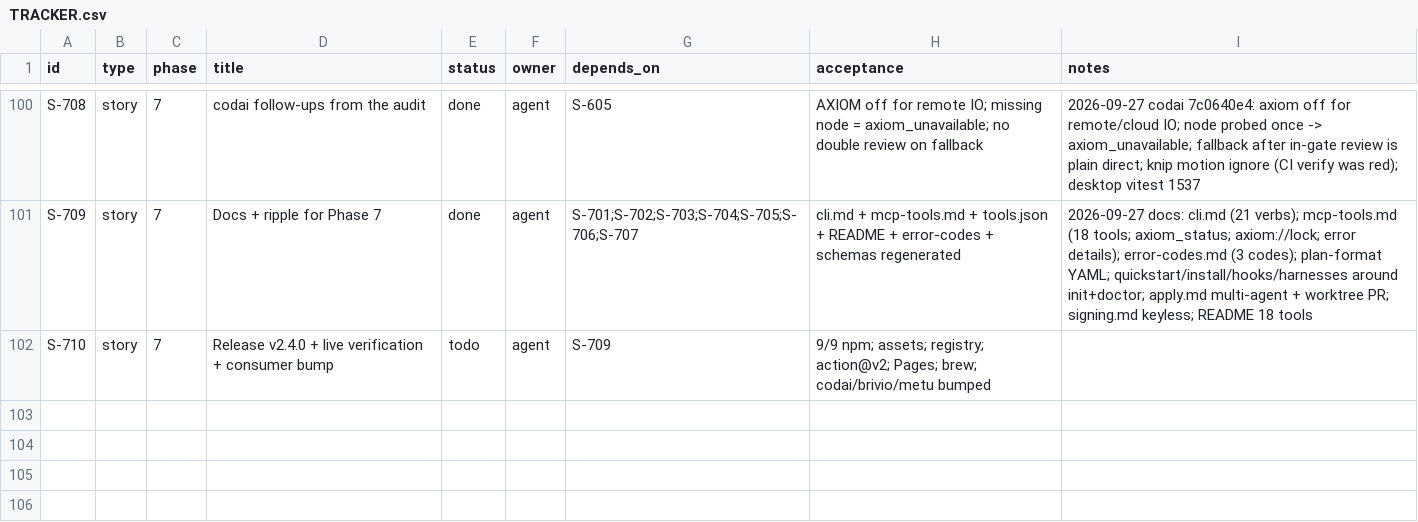
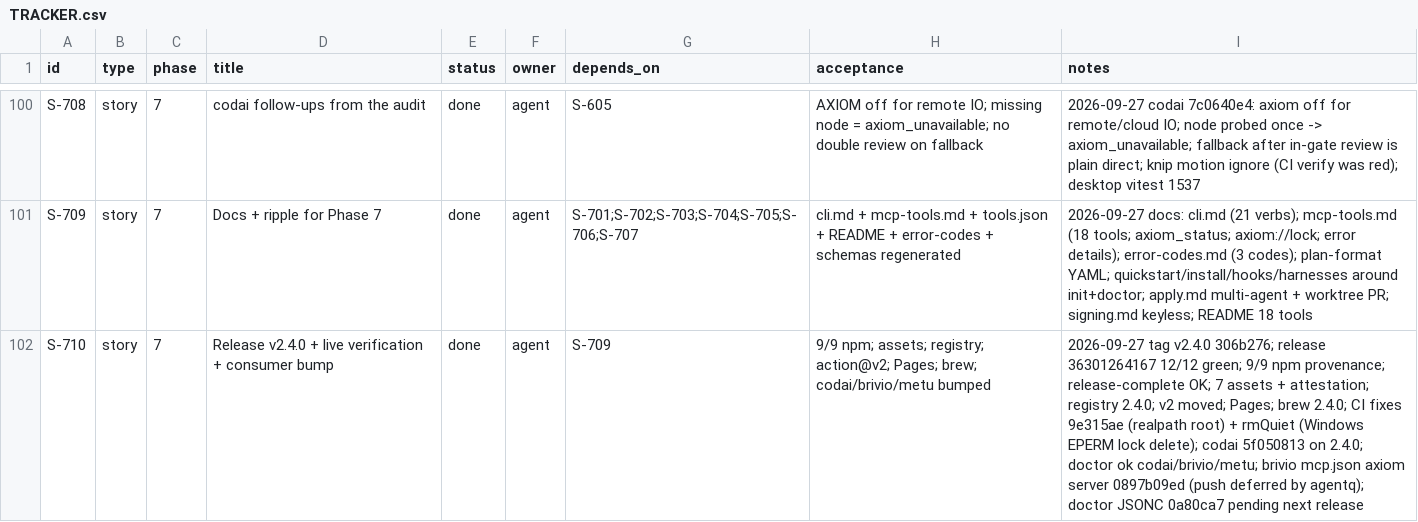
Before and after one commit to dragoscv/axiom, a CSV file: TRACKER.csv, drawn as a sheet; only a part is shown, gaps mark what is left out.

Commit message:
docs(plan): Phase 7 released as v2.4.0 - S-710 done (live verified; consumers on 2.4.0; doctor ok on codai/brivio/metu)
Agent-Session: term-48636
Agent-Purpose: axiom S-710 done

```diff
--- a/TRACKER.csv
+++ b/TRACKER.csv
@@ -101,2 +101,2 @@ S-708,story,7,codai follow-ups from the audit,done,agent,S-605,AXIOM off for rem
 S-709,story,7,Docs + ripple for Phase 7,done,agent,S-701;S-702;S-703;S-704;S-705;S-706;S-707,cli.md + mcp-tools.md + tools.json + README + error-codes + schemas regenerated,2026-09-27 docs: cli.md (21 verbs); mcp-tools.md (18 tools; axiom_status; axiom://lock; error details); error-codes.md (3 codes); plan-format YAML; quickstart/install/hooks/harnesses around init+doctor; apply.md multi-agent + worktree PR; signing.md keyless; README 18 tools
-S-710,story,7,Release v2.4.0 + live verification + consumer bump,todo,agent,S-709,9/9 npm; assets; registry; action@v2; Pages; brew; codai/brivio/metu bumped,
+S-710,story,7,Release v2.4.0 + live verification + consumer bump,done,agent,S-709,9/9 npm; assets; registry; action@v2; Pages; brew; codai/brivio/metu bumped,2026-09-27 tag v2.4.0 306b276; release 36301264167 12/12 green; 9/9 npm provenance; release-complete OK; 7 assets + attestation; registry 2.4.0; v2 moved; Pages; brew 2.4.0; CI fixes 9e315ae (realpath root) + rmQuiet (Windows EPERM lock delete); codai 5f050813 on 2.4.0; doctor ok codai/brivio/metu; brivio mcp.json axiom server 0897b09ed (push deferred by agentq); doctor JSONC 0a80ca7 pending next release
```
Also changed, not shown: 1 other file.
